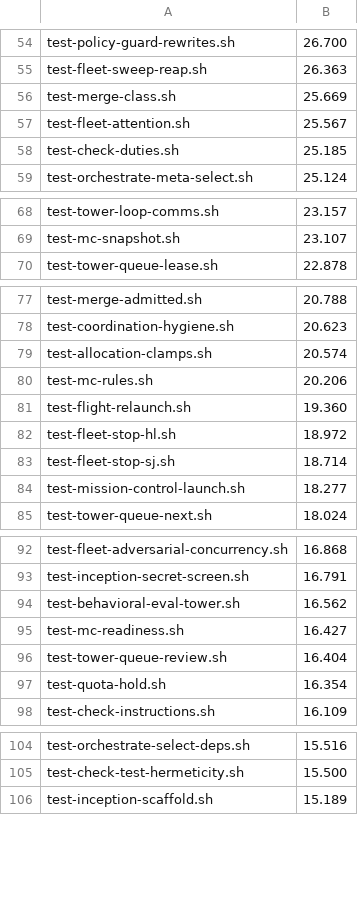
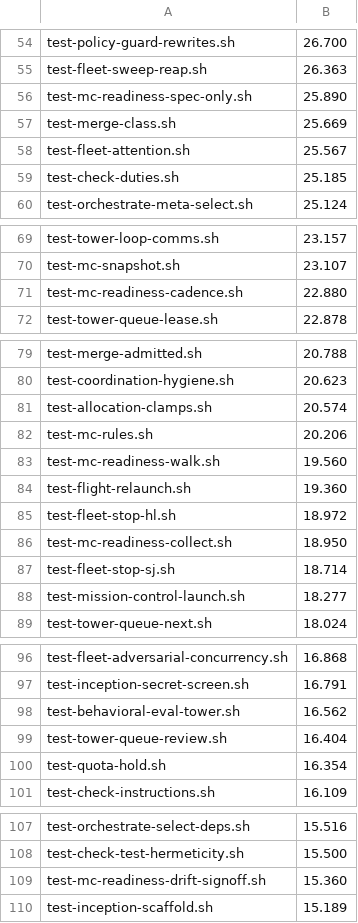
Before and after one commit to inkatze/planwright, a TSV file: config/test-durations.tsv, drawn as a sheet; only a part is shown, gaps mark what is left out; removed rows and columns are numbered as before the commit, all else as after; the diff covers the shown part only; the diff names each change by its address in the sheet, - before the commit and + after, or states it on an @@ line.

Commit message:
test: split the mc-readiness suite into seven files for time-budget headroom (#1102)
* test: split the mc-readiness suite into seven files for time-budget headroom

The one file ran 130.6s against its 120s budget on the ubuntu-26.04 runners.
Its cases move verbatim into seven files grouped by what they check, sharing
setup through four small fixtures under tests/lib/. The duration table drops
the old row and gains one per new file.

* test: pin CDPATH in the shared mc-readiness fixture

* test: keep the failure counter in each mc-readiness test file

* test: correct the mc-readiness fixture headers and name the missing fixture in its guards

```diff
--- a/config/test-durations.tsv
+++ b/config/test-durations.tsv
+row 56: test-mc-readiness-spec-only.sh | 25.890
+row 71: test-mc-readiness-cadence.sh | 22.880
+row 83: test-mc-readiness-walk.sh | 19.560
+row 86: test-mc-readiness-collect.sh | 18.950
-row 95: test-mc-readiness.sh | 16.427
+row 109: test-mc-readiness-drift-signoff.sh | 15.360
```
Also changed, not shown: 2 added rows elsewhere in this file, 12 other files.
